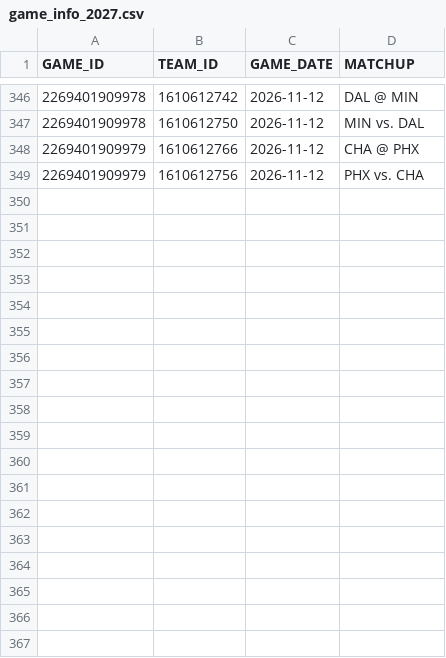
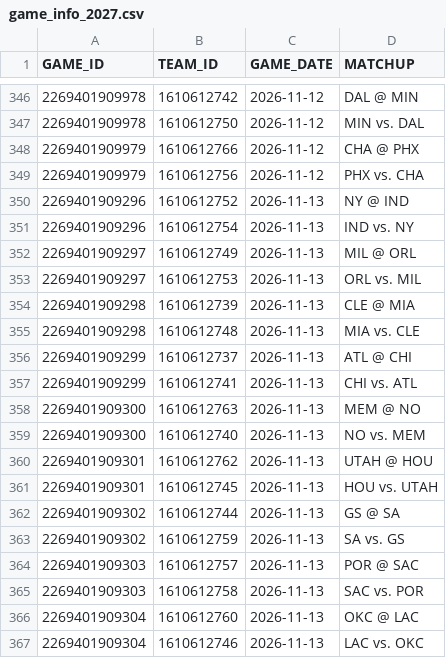
Before and after one commit to abeilke2002/belch-bets, a CSV file: csvs/game_info_2027.csv, drawn as a sheet; only a part is shown, gaps mark what is left out; the diff names each change by its address in the sheet, - before the commit and + after, or states it on an @@ line.

```diff
--- a/csvs/game_info_2027.csv
+++ b/csvs/game_info_2027.csv
+row 350: 2269401909296 | 1610612752 | 2026-11-13 | NY @ IND
+row 351: 2269401909296 | 1610612754 | 2026-11-13 | IND vs. NY
+row 352: 2269401909297 | 1610612749 | 2026-11-13 | MIL @ ORL
+row 353: 2269401909297 | 1610612753 | 2026-11-13 | ORL vs. MIL
+row 354: 2269401909298 | 1610612739 | 2026-11-13 | CLE @ MIA
+row 355: 2269401909298 | 1610612748 | 2026-11-13 | MIA vs. CLE
+row 356: 2269401909299 | 1610612737 | 2026-11-13 | ATL @ CHI
+row 357: 2269401909299 | 1610612741 | 2026-11-13 | CHI vs. ATL
+row 358: 2269401909300 | 1610612763 | 2026-11-13 | MEM @ NO
+row 359: 2269401909300 | 1610612740 | 2026-11-13 | NO vs. MEM
+row 360: 2269401909301 | 1610612762 | 2026-11-13 | UTAH @ HOU
+row 361: 2269401909301 | 1610612745 | 2026-11-13 | HOU vs. UTAH
+row 362: 2269401909302 | 1610612744 | 2026-11-13 | GS @ SA
+row 363: 2269401909302 | 1610612759 | 2026-11-13 | SA vs. GS
+row 364: 2269401909303 | 1610612757 | 2026-11-13 | POR @ SAC
+row 365: 2269401909303 | 1610612758 | 2026-11-13 | SAC vs. POR
+row 366: 2269401909304 | 1610612760 | 2026-11-13 | OKC @ LAC
+row 367: 2269401909304 | 1610612746 | 2026-11-13 | LAC vs. OKC
```
Also changed, not shown: csvs/espn_players.csv, odds_model/data/bet_log.csv, 6 other files.
